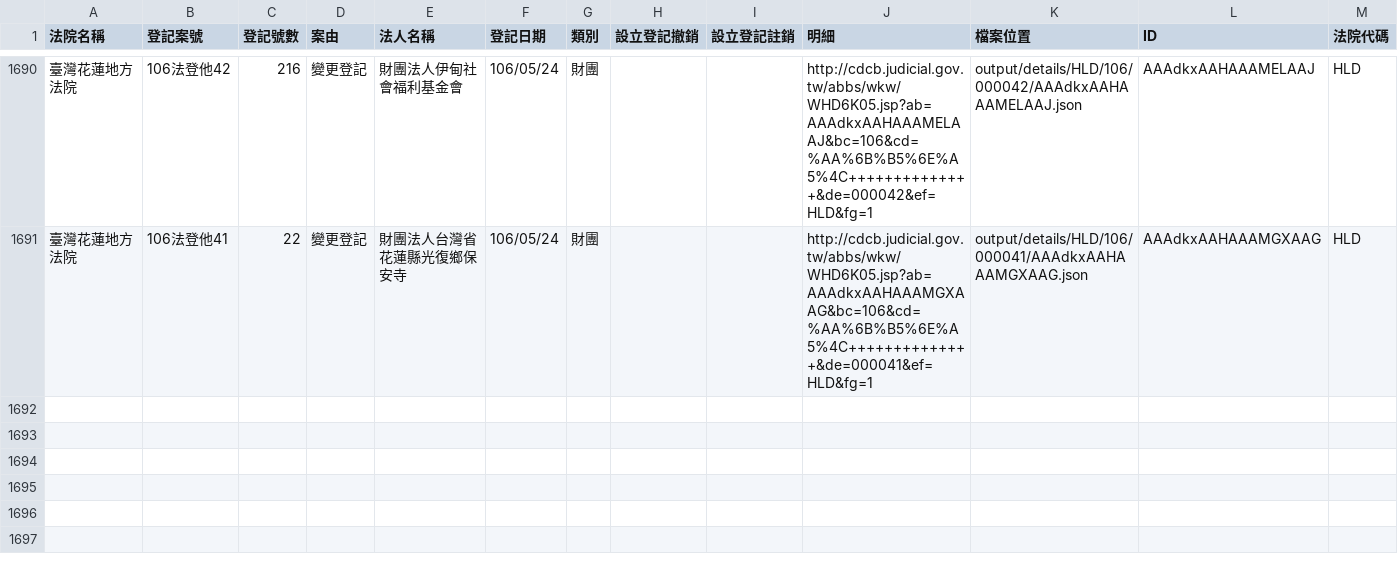
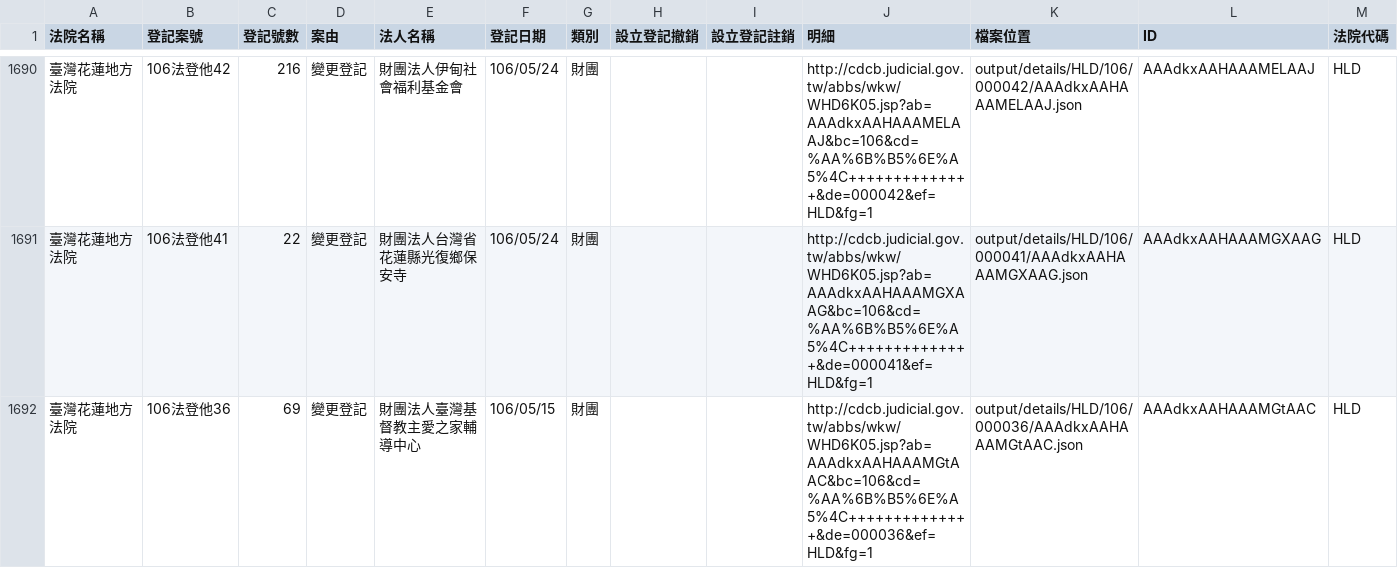
Before and after one commit to g0v/foundationtw, a CSV file: output/lists/HLD.csv, drawn as a sheet; only a part is shown, gaps mark what is left out.

```diff
--- a/output/lists/HLD.csv
+++ b/output/lists/HLD.csv
@@ -1691 +1691,2 @@
 臺灣花蓮地方法院,106法登他41,22,變更登記,財團法人台灣省花蓮縣光復鄉保安寺,106/05/24,財團,,,http://cdcb.judicial.gov.tw/abbs/wkw/WHD6K05.jsp?ab=AAAdkxAAHAAAMGXAAG&bc=106&cd=%AA%6B%B5%6E%A5%4C++++++++++++++&de=000041&ef=HLD&fg=1,output/details/HLD/106/000041/AAAdkxAAHAAAMGXAAG.json,AAAdkxAAHAAAMGXAAG,HLD
+臺灣花蓮地方法院,106法登他36,69,變更登記,財團法人臺灣基督教主愛之家輔導中心,106/05/15,財團,,,http://cdcb.judicial.gov.tw/abbs/wkw/WHD6K05.jsp?ab=AAAdkxAAHAAAMGtAAC&bc=106&cd=%AA%6B%B5%6E%A5%4C++++++++++++++&de=000036&ef=HLD&fg=1,output/details/HLD/106/000036/AAAdkxAAHAAAMGtAAC.json,AAAdkxAAHAAAMGtAAC,HLD
```
Also changed, not shown: output/lists/CTD.csv, output/lists/CYD.csv, 37 other files.
